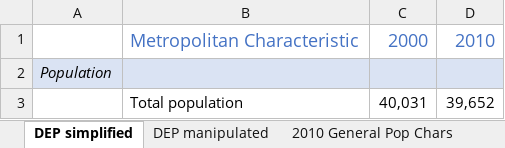
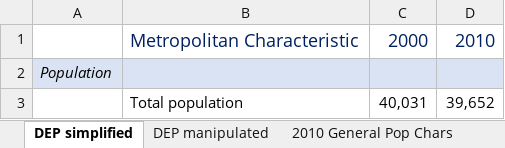
Before and after one commit to johnchrishays/WashingtonDC_EconomicBaseAnalysis, an Excel workbook: MANIPULATED_2000-2010_comparison/MANIPULATED_fulldata.xlsx, sheet DEP simplified, drawn as a sheet; only a part is shown; values as stored, in another font and other column widths than the file's, no borders; charts and pictures and table styles not drawn; the diff names each change by its address in the sheet, - before the commit and + after, or states it on an @@ line.

Commit message:
with all tables

```diff
--- a/MANIPULATED_2000-2010_comparison/MANIPULATED_fulldata.xlsx (sheet DEP simplified)
+++ b/MANIPULATED_2000-2010_comparison/MANIPULATED_fulldata.xlsx (sheet DEP simplified)
-B1:D1 text colour: #4472C4
+B1:D1 text colour: #002060
```
Also changed, not shown: charts or pictures, 9 other files.
